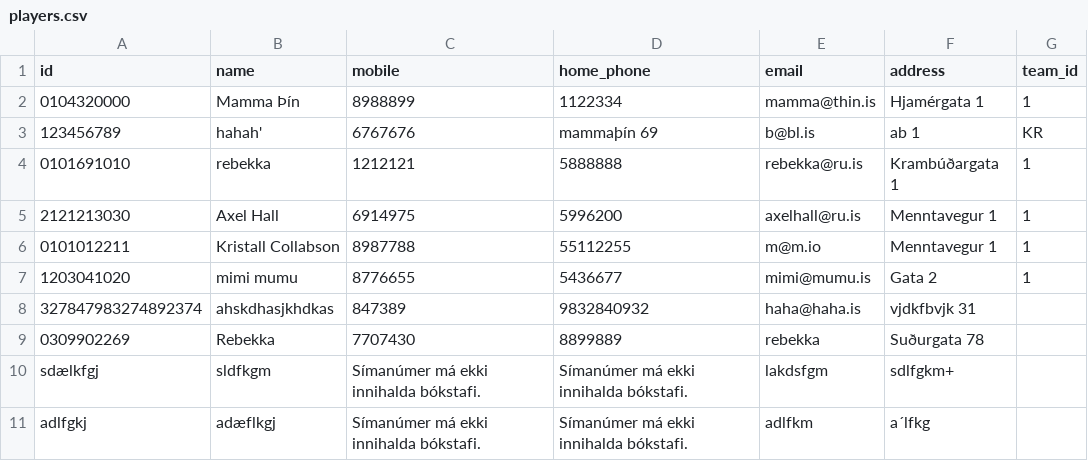
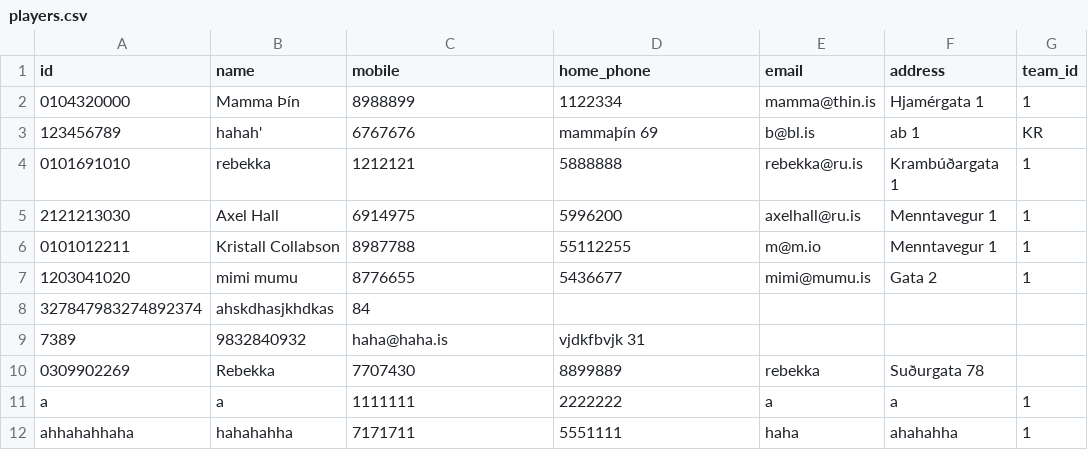
Before and after one commit to rnyaaa/H_41_verklegt_namskeid_1, a CSV file: RU Basement Open/models/players.csv, drawn as a sheet.

Commit message:
Huge UI update - List generation implemented!! <3

```diff
--- a/RU Basement Open/models/players.csv
+++ b/RU Basement Open/models/players.csv
@@ -7,5 +7,6 @@ id, name, mobile, home_phone, email, address, team_id
 1203041020,mimi mumu,8776655,5436677,mimi@mumu.is,Gata 2, 1
-327847983274892374,ahskdhasjkhdkas,847389,9832840932,haha@haha.is,vjdkfbvjk 31
+327847983274892374,ahskdhasjkhdkas,84,
+7389,9832840932,haha@haha.is,vjdkfbvjk 31
 0309902269,Rebekka,7707430,8899889,rebekka,Suðurgata 78
-sdælkfgj,sldfkgm,Símanúmer má ekki innihalda bókstafi.,Símanúmer má ekki innihalda bókstafi.,lakdsfgm,sdlfgkm+
-adlfgkj,adæflkgj,Símanúmer má ekki innihalda bókstafi.,Símanúmer má ekki innihalda bókstafi.,adlfkm,a´lfkg
+a,a,1111111,2222222,a,a,1
+ahhahahhaha,hahahahha,7171711,5551111,haha,ahahahha,1
```
Also changed, not shown: 5 other files.
